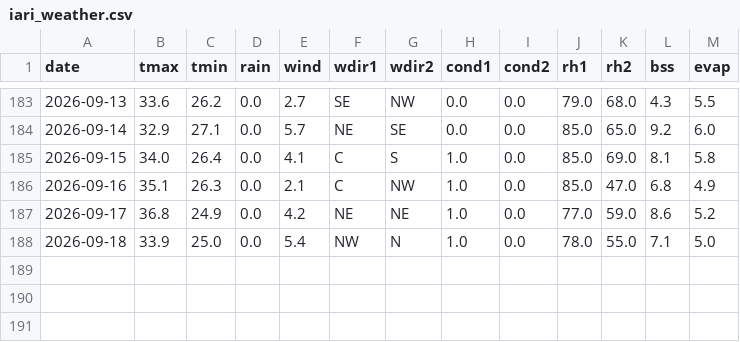
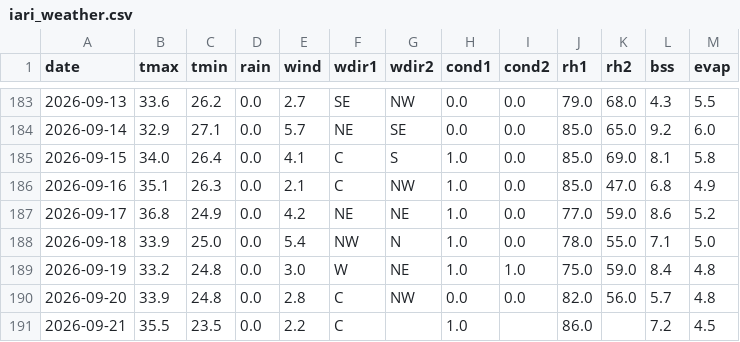
Before and after one commit to rameshram96/iari_weather_data, a CSV file: data/iari_weather.csv, drawn as a sheet; only a part is shown, gaps mark what is left out.

```diff
--- a/data/iari_weather.csv
+++ b/data/iari_weather.csv
@@ -188 +188,4 @@ date,tmax,tmin,rain,wind,wdir1,wdir2,cond1,cond2,rh1,rh2,bss,evap
 2026-09-18,33.9,25.0,0.0,5.4,NW,N,1.0,0.0,78.0,55.0,7.1,5.0
+2026-09-19,33.2,24.8,0.0,3.0,W,NE,1.0,1.0,75.0,59.0,8.4,4.8
+2026-09-20,33.9,24.8,0.0,2.8,C,NW,0.0,0.0,82.0,56.0,5.7,4.8
+2026-09-21,35.5,23.5,0.0,2.2,C,,1.0,,86.0,,7.2,4.5
```
Also changed, not shown: 1 other file.
